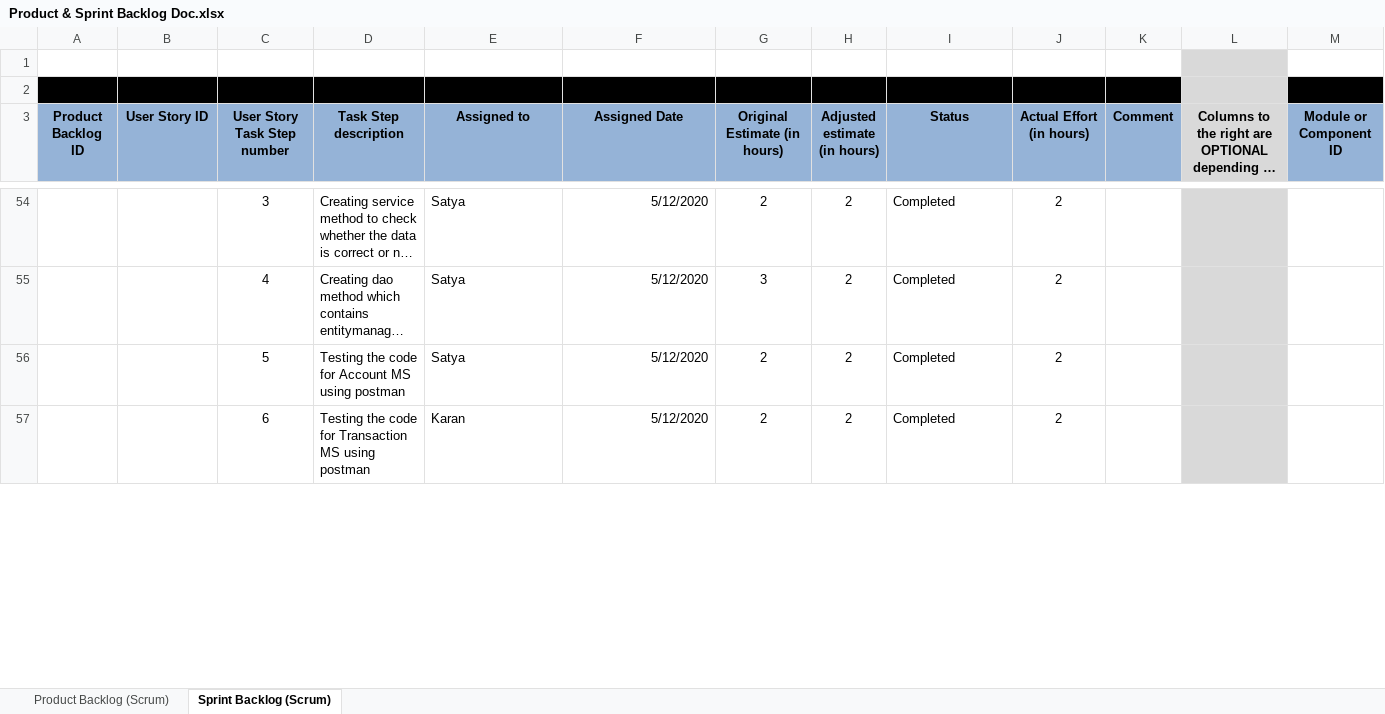
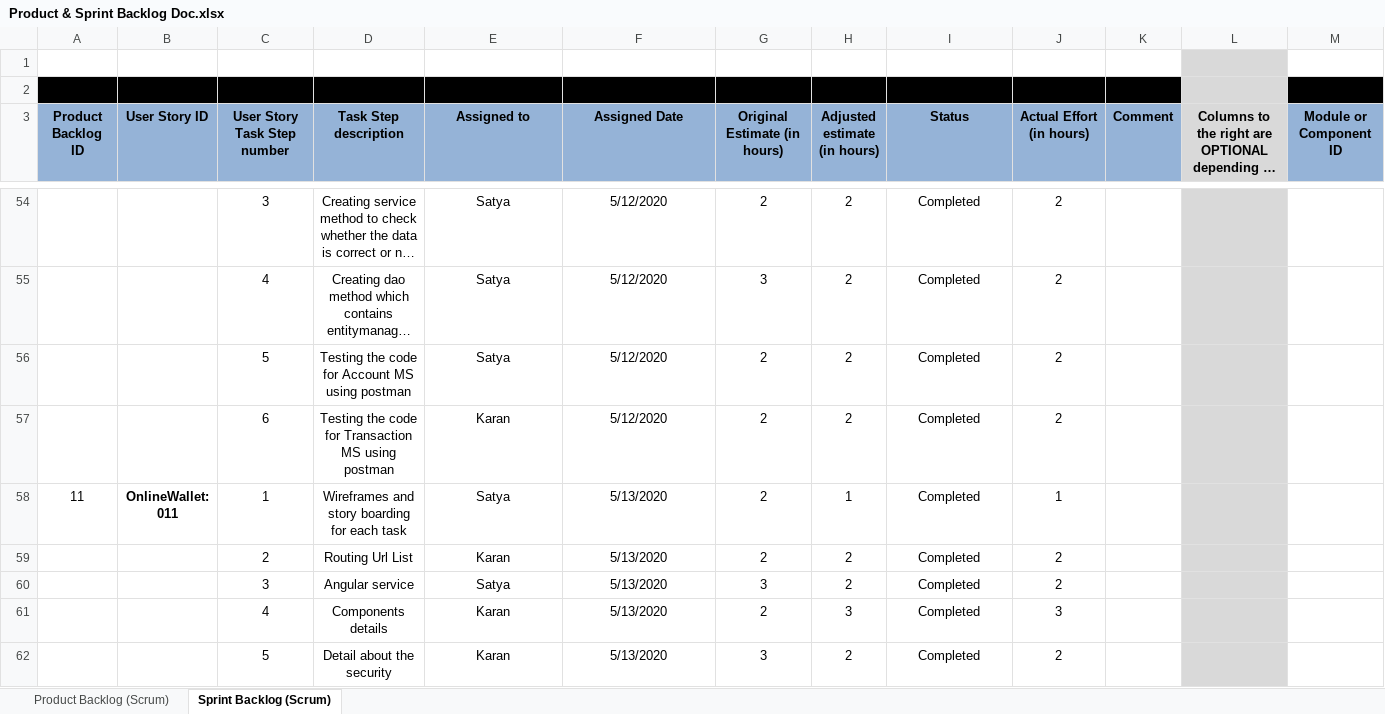
Before and after one commit to Team-Utkal/OnlineWallet-Documentation, an Excel workbook: Product & Sprint Backlog Doc.xlsx, sheet Sprint Backlog (Scrum), drawn as a sheet; only a part is shown, gaps mark what is left out; long unchanged cells end in …; values as stored, in another font and other column widths than the file's, no borders; charts and pictures not drawn; rows hold the shown columns only; the diff covers the shown part only; the diff names each change by its address in the sheet, - before the commit and + after, or states it on an @@ line.

```diff
--- a/Product & Sprint Backlog Doc.xlsx (sheet Sprint Backlog (Scrum))
+++ b/Product & Sprint Backlog Doc.xlsx (sheet Sprint Backlog (Scrum))
-D54:E57 alignment: left
+D54:E57 alignment: center
-F54:F57 alignment: right
+F54:F57 alignment: center
-I54:I57 alignment: left
+I54:I57 alignment: center
+row 58: 11 | OnlineWallet: 011 | 1 | Wireframes and story boarding for each task | Satya | 5/13/2020 | 2 | 1 | Completed | 1
+row 59:  |  | 2 | Routing Url List | Karan | 5/13/2020 | 2 | 2 | Completed | 2
+row 60:  |  | 3 | Angular service | Satya | 5/13/2020 | 3 | 2 | Completed | 2
+row 61:  |  | 4 | Components details | Karan | 5/13/2020 | 2 | 3 | Completed | 3
+row 62:  |  | 5 | Detail about the security | Karan | 5/13/2020 | 3 | 2 | Completed | 2
```
Also changed, not shown: 27 added rows, 2 edited cells and cell formats elsewhere in this sheet, sheet Product Backlog (Scrum).
